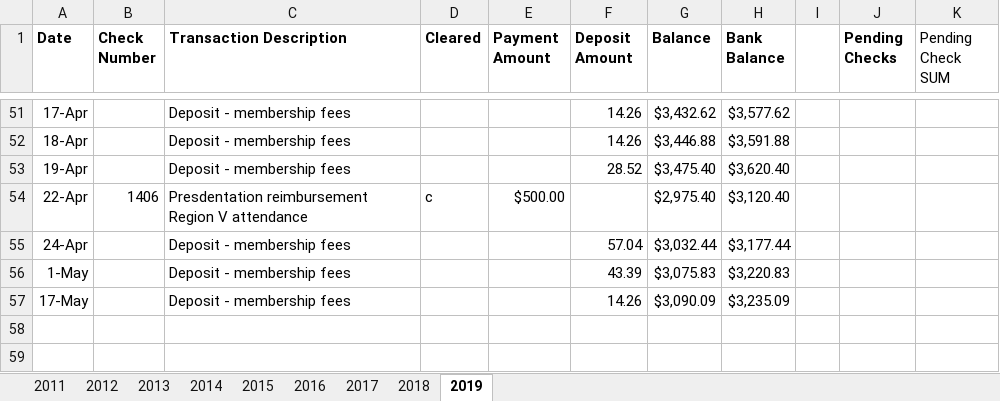
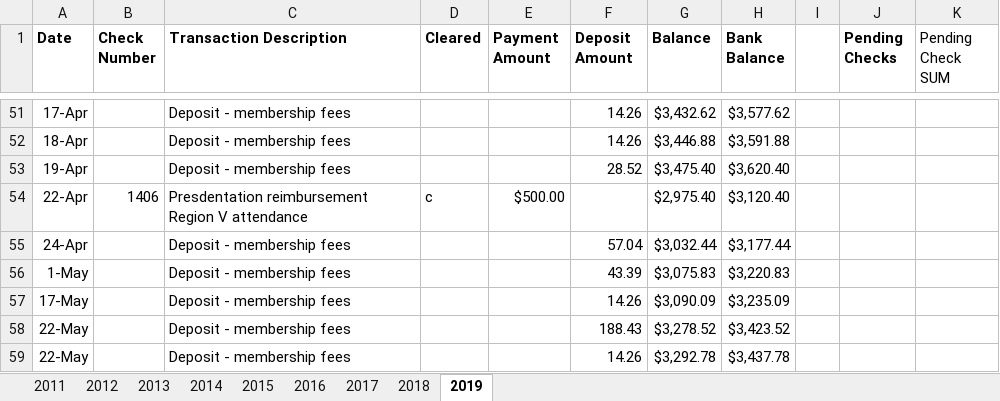
Before and after one commit to admcches/MIACADA, an Excel workbook: MIACADA Ledger.xlsx, sheet 2019, drawn as a sheet; only a part is shown, gaps mark what is left out; values as stored, in another font and other column widths than the file's, no borders; conditional formats not drawn; the diff names each change by its address in the sheet, - before the commit and + after, or states it on an @@ line.

Commit message:
5.23 Premeeting Update

```diff
--- a/MIACADA Ledger.xlsx (sheet 2019)
+++ b/MIACADA Ledger.xlsx (sheet 2019)
+row 58: 22-May |  | Deposit - membership fees |  |  | 188.43 | $3,278.52 | $3,423.52
+row 59: 22-May |  | Deposit - membership fees |  |  | 14.26 | $3,292.78 | $3,437.78
```
Also changed, not shown: charts or pictures.
